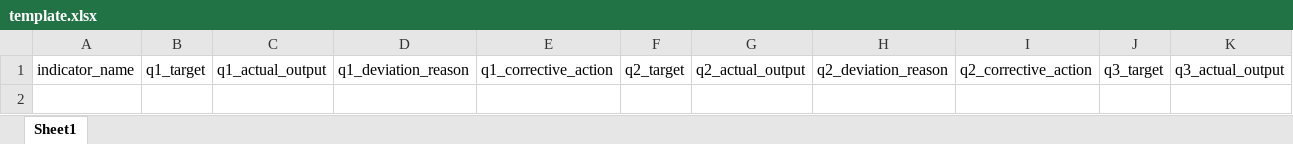
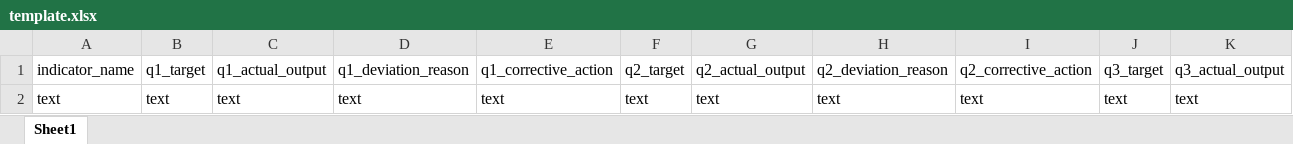
Before and after one commit to vulekamali/datamanager, an Excel workbook: performance/template.xlsx, sheet Sheet1, drawn as a sheet; only a part is shown; values as stored, in another font and other column widths than the file's, no borders; rows hold the shown columns only; the diff names each change by its address in the sheet, - before the commit and + after, or states it on an @@ line.

Commit message:
updated template

```diff
--- a/performance/template.xlsx (sheet Sheet1)
+++ b/performance/template.xlsx (sheet Sheet1)
+row 2: text | text | text | text | text | text | text | text | text | text | text
```
